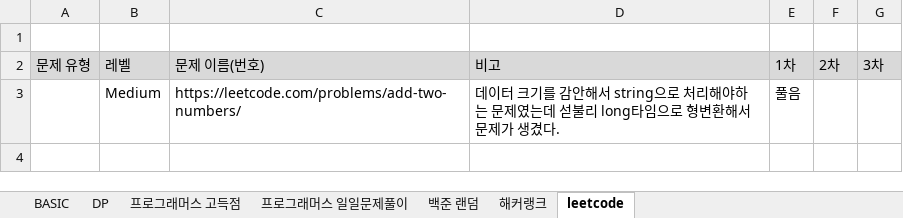
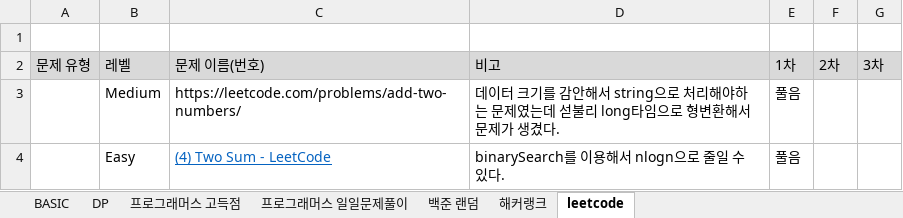
Before and after one commit to SeongJinSong/Algorithm, an Excel workbook: doc/알고리즘 문제 목록.xlsx, sheet leetcode, drawn as a sheet; values as stored, in another font and other column widths than the file's, no borders; the diff names each change by its address in the sheet, - before the commit and + after, or states it on an @@ line.

Commit message:
add easy problem

```diff
--- a/doc/알고리즘 문제 목록.xlsx (sheet leetcode)
+++ b/doc/알고리즘 문제 목록.xlsx (sheet leetcode)
+row 4:  | Easy | (4) Two Sum - LeetCode | binarySearch를 이용해서 nlogn으로 줄일 수 있다. | 풀음
```
Also changed, not shown: sheet 해커랭크, 2 other files.
